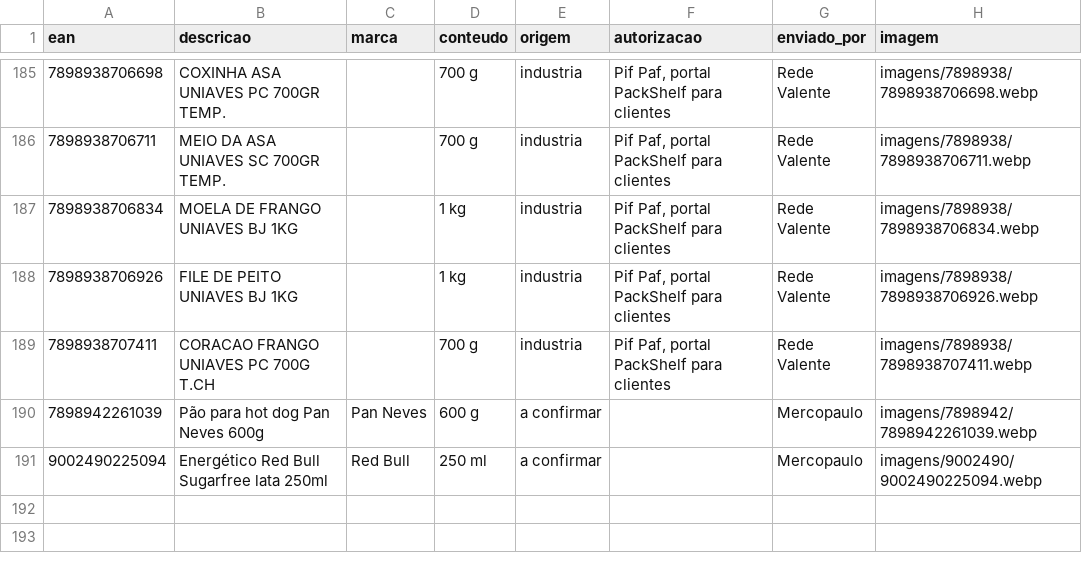
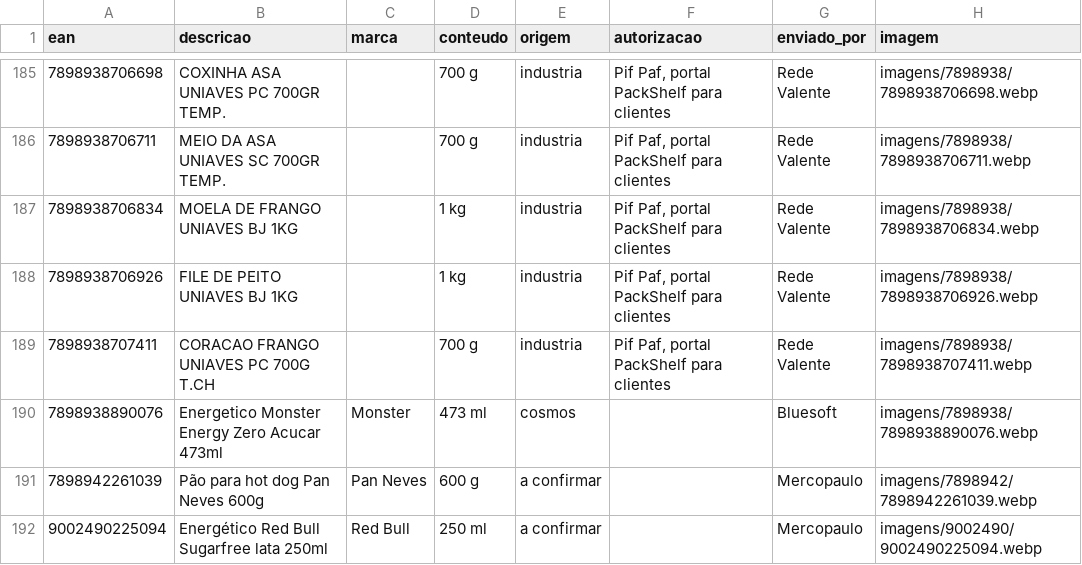
Before and after one commit to andrebitaraes-hub/acervo-encarte, a CSV file: catalogo.csv, drawn as a sheet; only a part is shown, gaps mark what is left out; the diff names each change by its address in the sheet, - before the commit and + after, or states it on an @@ line.

Commit message:
Acervo: foto nova de Energetico Monster Energy Zero Acucar 473ml (enviada por Bluesoft)

```diff
--- a/catalogo.csv
+++ b/catalogo.csv
+row 190: 7898938890076 | Energetico Monster Energy Zero Acucar 473ml | Monster | 473 ml | cosmos |  | Bluesoft | imagens/7898938/7898938890076.webp
```
Also changed, not shown: 2 other files.
